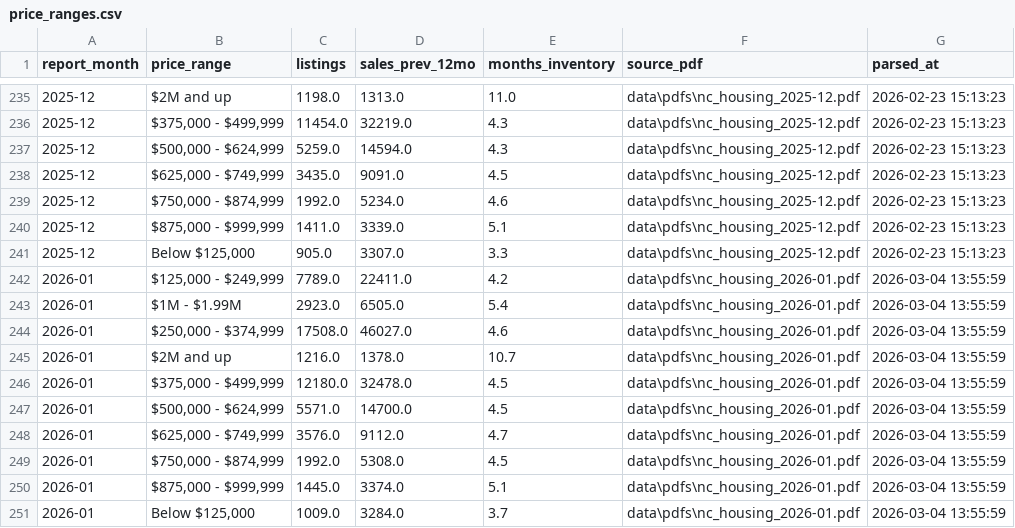
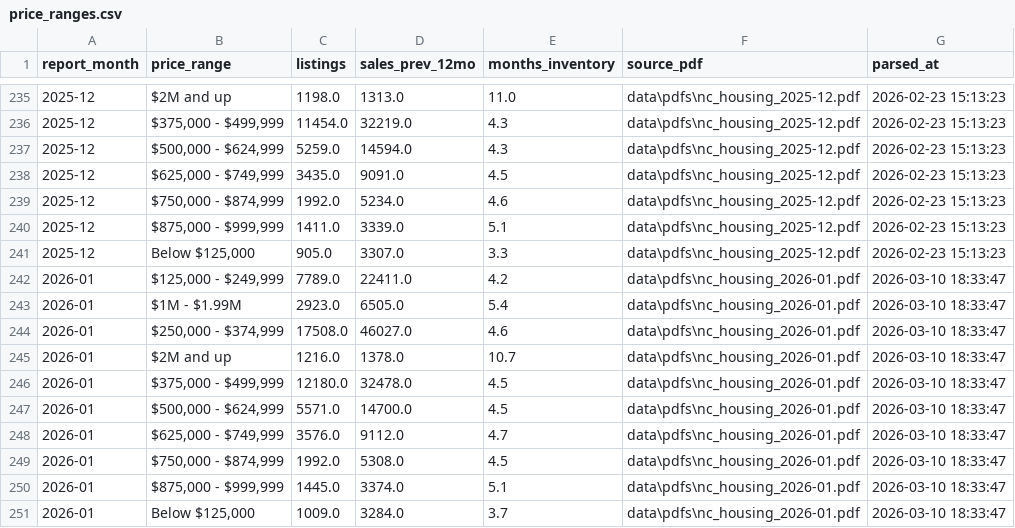
Before and after one commit to smilewendy7/NC_House_Dashboard, a CSV file: data/parsed/price_ranges.csv, drawn as a sheet; only a part is shown, gaps mark what is left out.

```diff
--- a/data/parsed/price_ranges.csv
+++ b/data/parsed/price_ranges.csv
@@ -241,11 +241,11 @@ report_month,price_range,listings,sales_prev_12mo,months_inventory,source_pdf,pa
 2025-12,"Below $125,000",905.0,3307.0,3.3,data\pdfs\nc_housing_2025-12.pdf,2026-02-23 15:13:23
-2026-01,"$125,000 - $249,999",7789.0,22411.0,4.2,data\pdfs\nc_housing_2026-01.pdf,2026-03-04 13:55:59
-2026-01,$1M - $1.99M,2923.0,6505.0,5.4,data\pdfs\nc_housing_2026-01.pdf,2026-03-04 13:55:59
-2026-01,"$250,000 - $374,999",17508.0,46027.0,4.6,data\pdfs\nc_housing_2026-01.pdf,2026-03-04 13:55:59
-2026-01,$2M and up,1216.0,1378.0,10.7,data\pdfs\nc_housing_2026-01.pdf,2026-03-04 13:55:59
-2026-01,"$375,000 - $499,999",12180.0,32478.0,4.5,data\pdfs\nc_housing_2026-01.pdf,2026-03-04 13:55:59
-2026-01,"$500,000 - $624,999",5571.0,14700.0,4.5,data\pdfs\nc_housing_2026-01.pdf,2026-03-04 13:55:59
-2026-01,"$625,000 - $749,999",3576.0,9112.0,4.7,data\pdfs\nc_housing_2026-01.pdf,2026-03-04 13:55:59
-2026-01,"$750,000 - $874,999",1992.0,5308.0,4.5,data\pdfs\nc_housing_2026-01.pdf,2026-03-04 13:55:59
-2026-01,"$875,000 - $999,999",1445.0,3374.0,5.1,data\pdfs\nc_housing_2026-01.pdf,2026-03-04 13:55:59
-2026-01,"Below $125,000",1009.0,3284.0,3.7,data\pdfs\nc_housing_2026-01.pdf,2026-03-04 13:55:59
+2026-01,"$125,000 - $249,999",7789.0,22411.0,4.2,data\pdfs\nc_housing_2026-01.pdf,2026-03-10 18:33:47
+2026-01,$1M - $1.99M,2923.0,6505.0,5.4,data\pdfs\nc_housing_2026-01.pdf,2026-03-10 18:33:47
+2026-01,"$250,000 - $374,999",17508.0,46027.0,4.6,data\pdfs\nc_housing_2026-01.pdf,2026-03-10 18:33:47
+2026-01,$2M and up,1216.0,1378.0,10.7,data\pdfs\nc_housing_2026-01.pdf,2026-03-10 18:33:47
+2026-01,"$375,000 - $499,999",12180.0,32478.0,4.5,data\pdfs\nc_housing_2026-01.pdf,2026-03-10 18:33:47
+2026-01,"$500,000 - $624,999",5571.0,14700.0,4.5,data\pdfs\nc_housing_2026-01.pdf,2026-03-10 18:33:47
+2026-01,"$625,000 - $749,999",3576.0,9112.0,4.7,data\pdfs\nc_housing_2026-01.pdf,2026-03-10 18:33:47
+2026-01,"$750,000 - $874,999",1992.0,5308.0,4.5,data\pdfs\nc_housing_2026-01.pdf,2026-03-10 18:33:47
+2026-01,"$875,000 - $999,999",1445.0,3374.0,5.1,data\pdfs\nc_housing_2026-01.pdf,2026-03-10 18:33:47
+2026-01,"Below $125,000",1009.0,3284.0,3.7,data\pdfs\nc_housing_2026-01.pdf,2026-03-10 18:33:47
```
Also changed, not shown: data/parsed/monthly_summary.csv, 6 other files.
